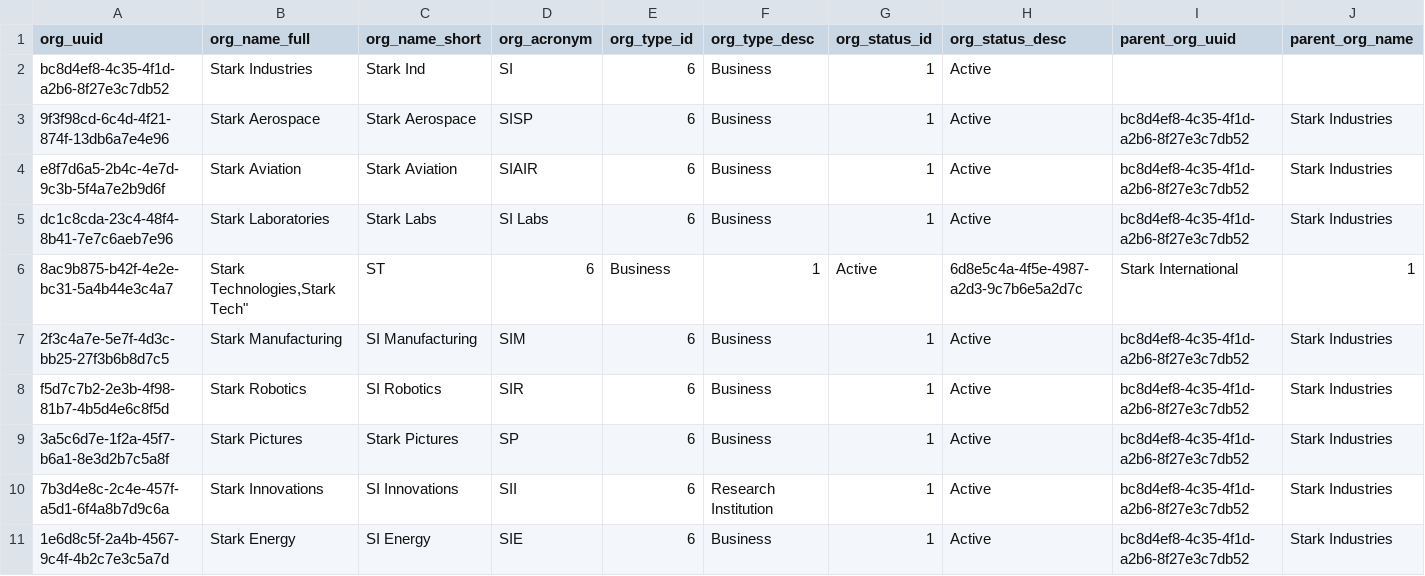
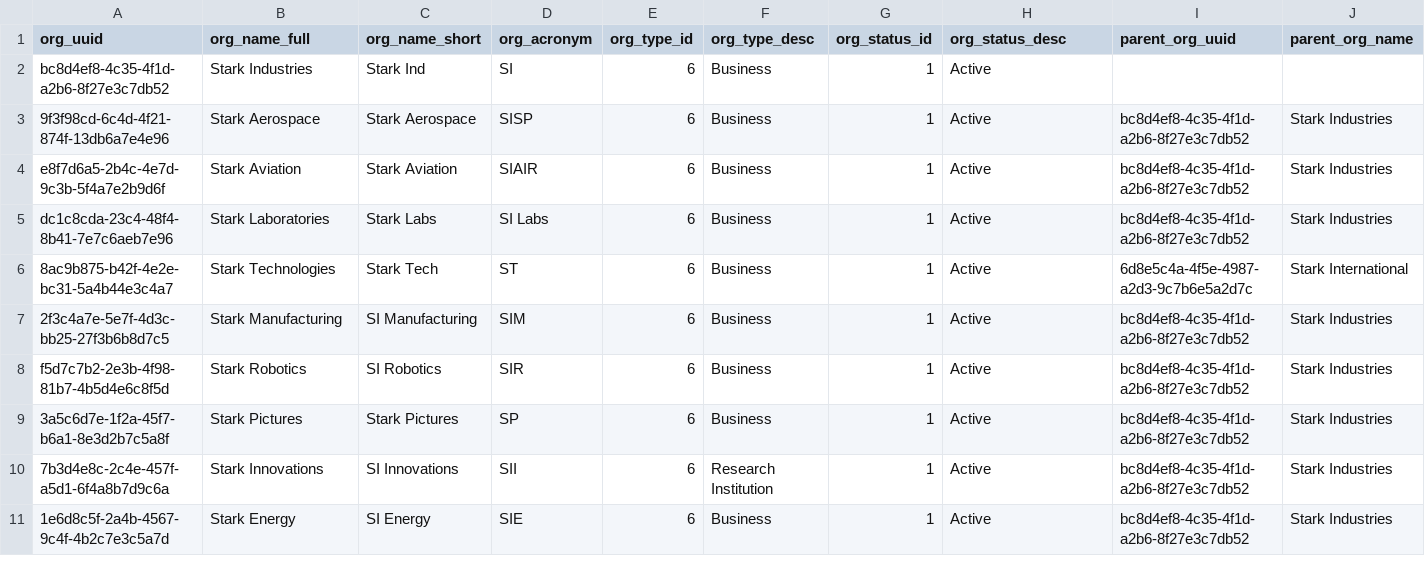
Before and after one commit to sean-gits-py/stark_corp_dataset, a CSV file: datasets/organizations/organizations.csv, drawn as a sheet; only a part is shown; the diff covers the shown part only; the diff names each change by its address in the sheet, - before the commit and + after, or states it on an @@ line.

Commit message:
Update organizations.csv

```diff
--- a/datasets/organizations/organizations.csv
+++ b/datasets/organizations/organizations.csv
-B6 (org_name_full): Stark Technologies,Stark Tech"
+B6 (org_name_full): Stark Technologies
-C6 (org_name_short): ST
+C6 (org_name_short): Stark Tech
-D6 (org_acronym): 6
+D6 (org_acronym): ST
-E6 (org_type_id): Business
+E6 (org_type_id): 6
-F6 (org_type_desc): 1
+F6 (org_type_desc): Business
-G6 (org_status_id): Active
+G6 (org_status_id): 1
-H6 (org_status_desc): 6d8e5c4a-4f5e-4987-a2d3-9c7b6e5a2d7c
+H6 (org_status_desc): Active
-I6 (parent_org_uuid): Stark International
+I6 (parent_org_uuid): 6d8e5c4a-4f5e-4987-a2d3-9c7b6e5a2d7c
-J6 (parent_org_name): 1
+J6 (parent_org_name): Stark International
```
Also changed, not shown: 1 edited cell elsewhere in this file.
